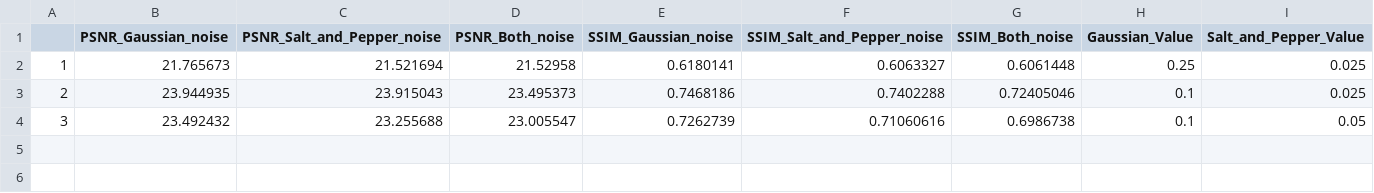
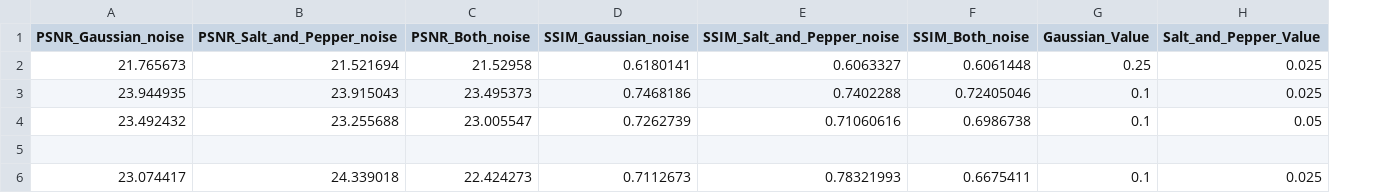
Before and after one commit to warren-gaure/option-data-science, a CSV file: metrics.csv, drawn as a sheet; removed rows and columns are numbered as before the commit, all else as after; the diff names each change by its address in the sheet, - before the commit and + after, or states it on an @@ line.

```diff
--- a/metrics.csv
+++ b/metrics.csv
-column A, rows 2-4: 1 | 2 | 3
+row 5: (empty)
+row 6: 23.074417 | 24.339018 | 22.424273 | 0.7112673 | 0.78321993 | 0.6675411 | 0.1 | 0.025
```
Also changed, not shown: 1 other file.
